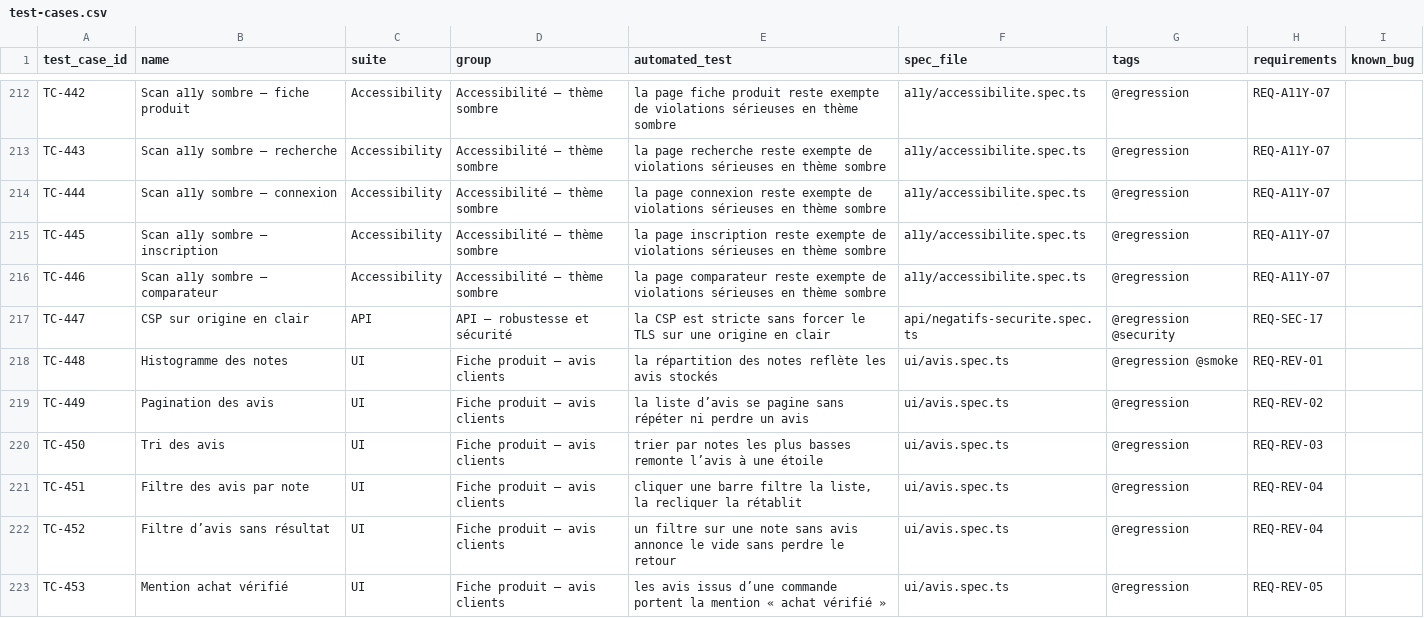
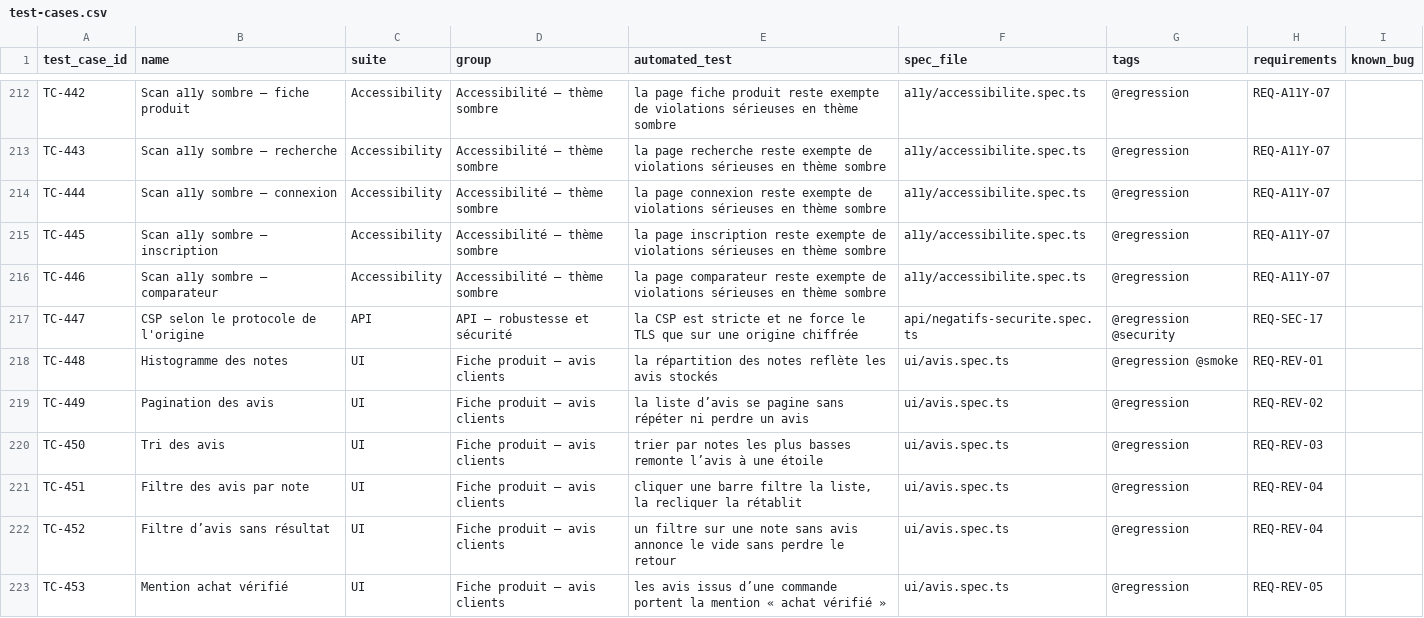
Before and after one commit to Gungagungi/music-website, a CSV file: docs/test-cases/test-cases.csv, drawn as a sheet; only a part is shown, gaps mark what is left out.

```diff
--- a/docs/test-cases/test-cases.csv
+++ b/docs/test-cases/test-cases.csv
@@ -216,3 +216,3 @@ TC-445,Scan a11y sombre — inscription,Accessibility,Accessibilité — thème
 TC-446,Scan a11y sombre — comparateur,Accessibility,Accessibilité — thème sombre,la page comparateur reste exempte de violations sérieuses en thème sombre,a11y/accessibilite.spec.ts,@regression,REQ-A11Y-07,
-TC-447,CSP sur origine en clair,API,API — robustesse et sécurité,la CSP est stricte sans forcer le TLS sur une origine en clair,api/negatifs-securite.spec.ts,@regression @security,REQ-SEC-17,
+TC-447,CSP selon le protocole de l'origine,API,API — robustesse et sécurité,la CSP est stricte et ne force le TLS que sur une origine chiffrée,api/negatifs-securite.spec.ts,@regression @security,REQ-SEC-17,
 TC-448,Histogramme des notes,UI,Fiche produit — avis clients,la répartition des notes reflète les avis stockés,ui/avis.spec.ts,@regression @smoke,REQ-REV-01,
```
Also changed, not shown: 9 other files.
